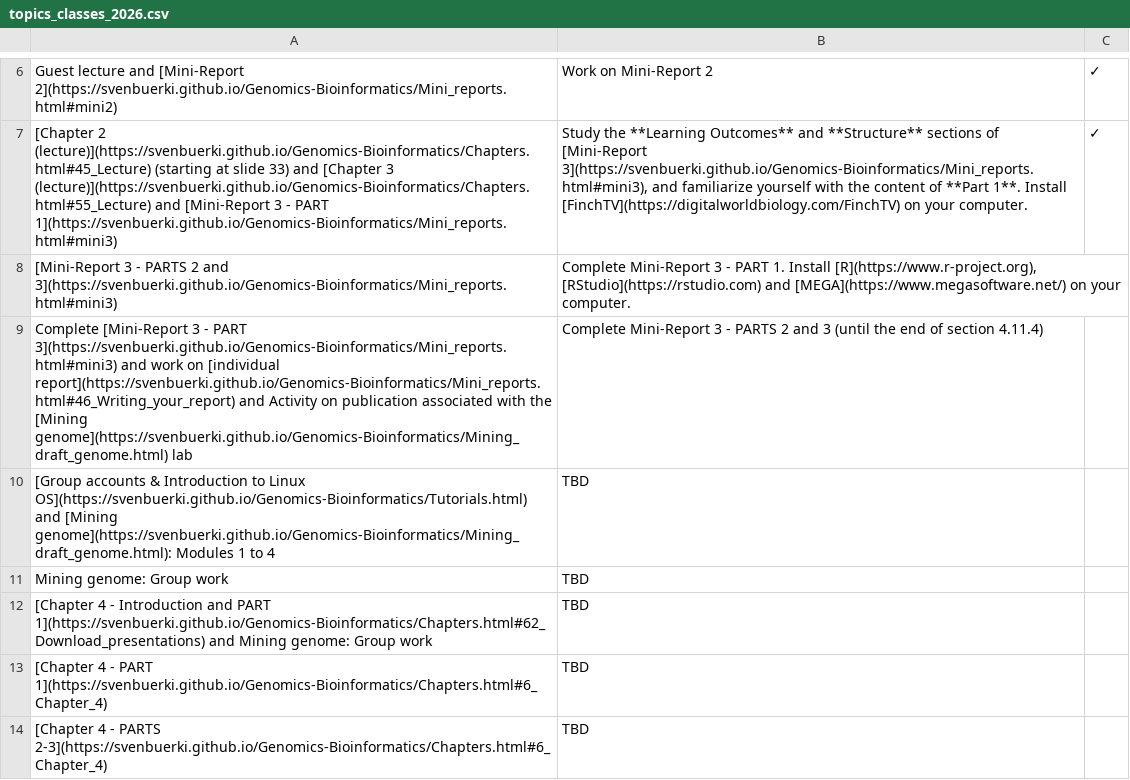
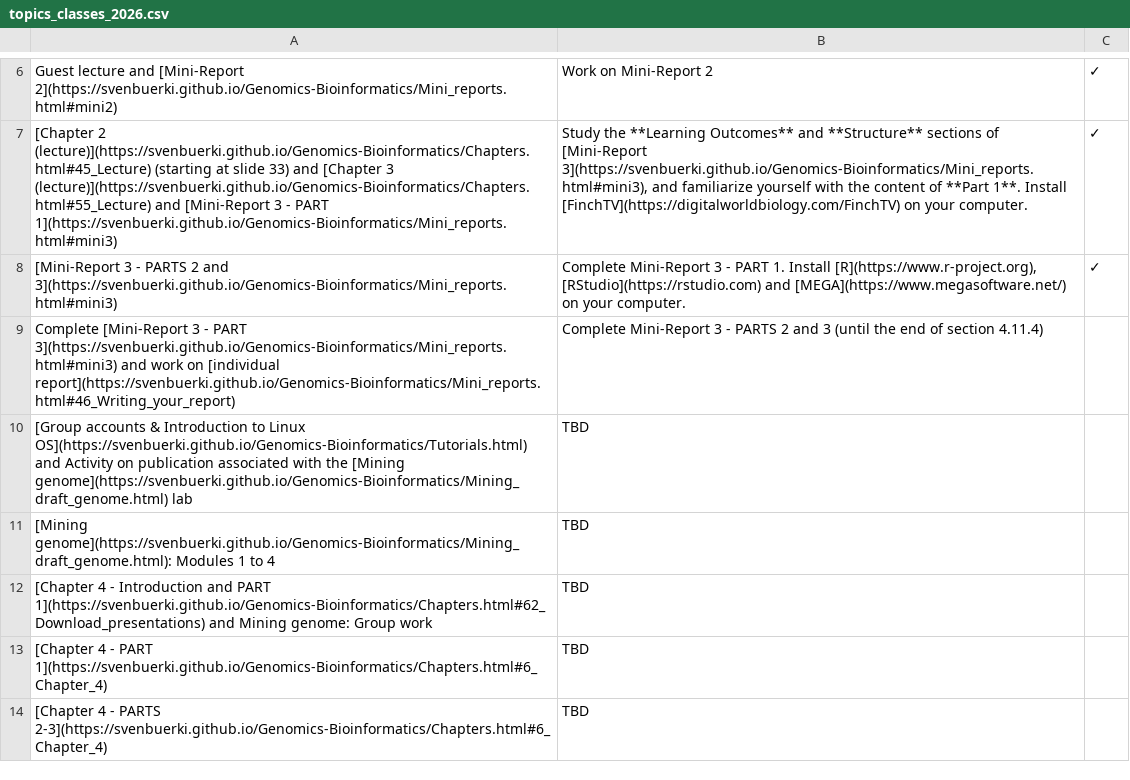
Before and after one commit to svenbuerki/Genomics-Bioinformatics, a CSV file: Data/topics_classes_2026.csv, drawn as a sheet; only a part is shown, gaps mark what is left out; the diff names each change by its address in the sheet, - before the commit and + after, or states it on an @@ line.

```diff
--- a/Data/topics_classes_2026.csv
+++ b/Data/topics_classes_2026.csv
-C8: (empty)
+C8: ✓
-A9: …[individual report](https://svenbuerki.github.io/Genomics-Bioinformatics/Mini_reports.html#46_Writing_your_report) and Activity on publication associated with the [Mining genome](https://svenbuerki.github.io/Genomics-Bioinformatics/Mining_draft_genome.html) lab
+A9: …[individual report](https://svenbuerki.github.io/Genomics-Bioinformatics/Mini_reports.html#46_Writing_your_report)
-A10: …OS](https://svenbuerki.github.io/Genomics-Bioinformatics/Tutorials.html) and [Mining genome](https://svenbuerki.github.io/Genomics-Bioinformatics/Mining_draft_genome.html): Modules 1 to 4
+A10: …OS](https://svenbuerki.github.io/Genomics-Bioinformatics/Tutorials.html) and Activity on publication associated with the [Mining genome](https://svenbuerki.github.io/Genomics-Bioinformatics/Mining_draft_genome.html) lab
-A11: Mining genome: Group work
+A11: [Mining genome](https://svenbuerki.github.io/Genomics-Bioinformatics/Mining_draft_genome.html): Modules 1 to 4
```
Also changed, not shown: Data/Class_structure.csv, 1 other file.
